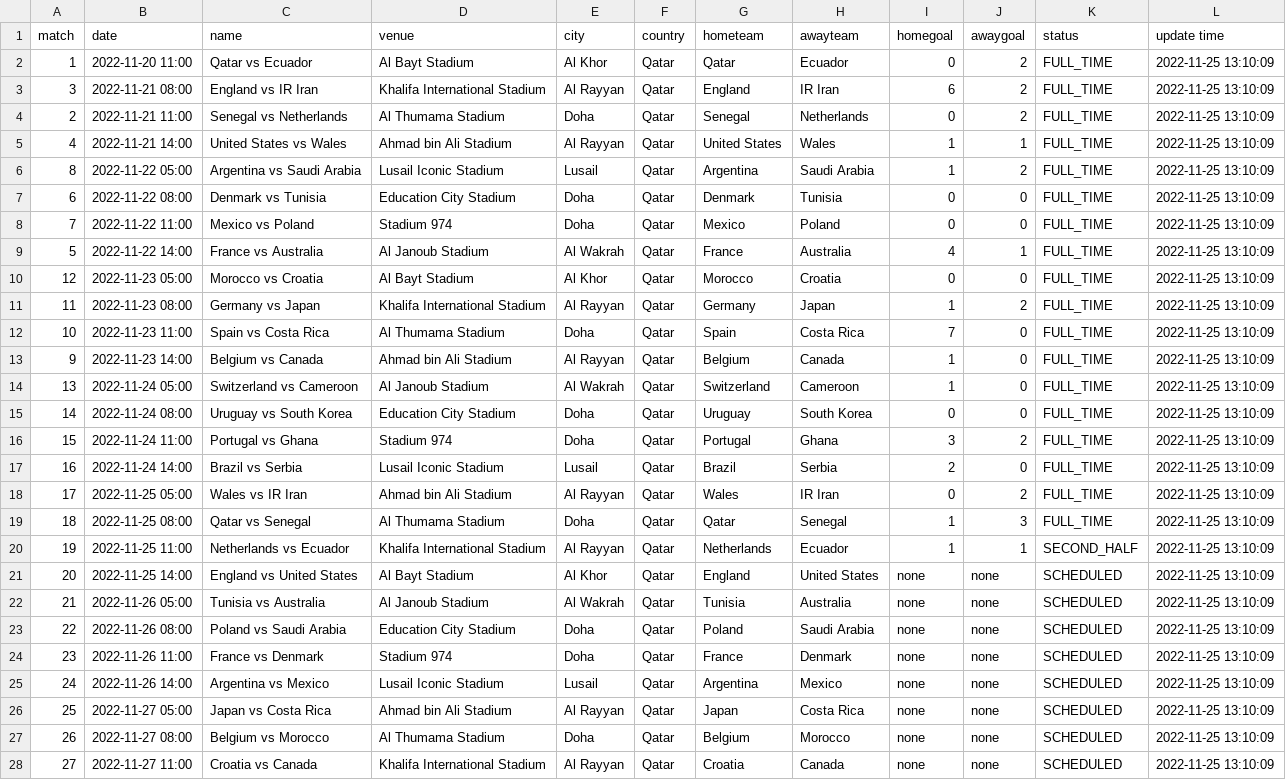
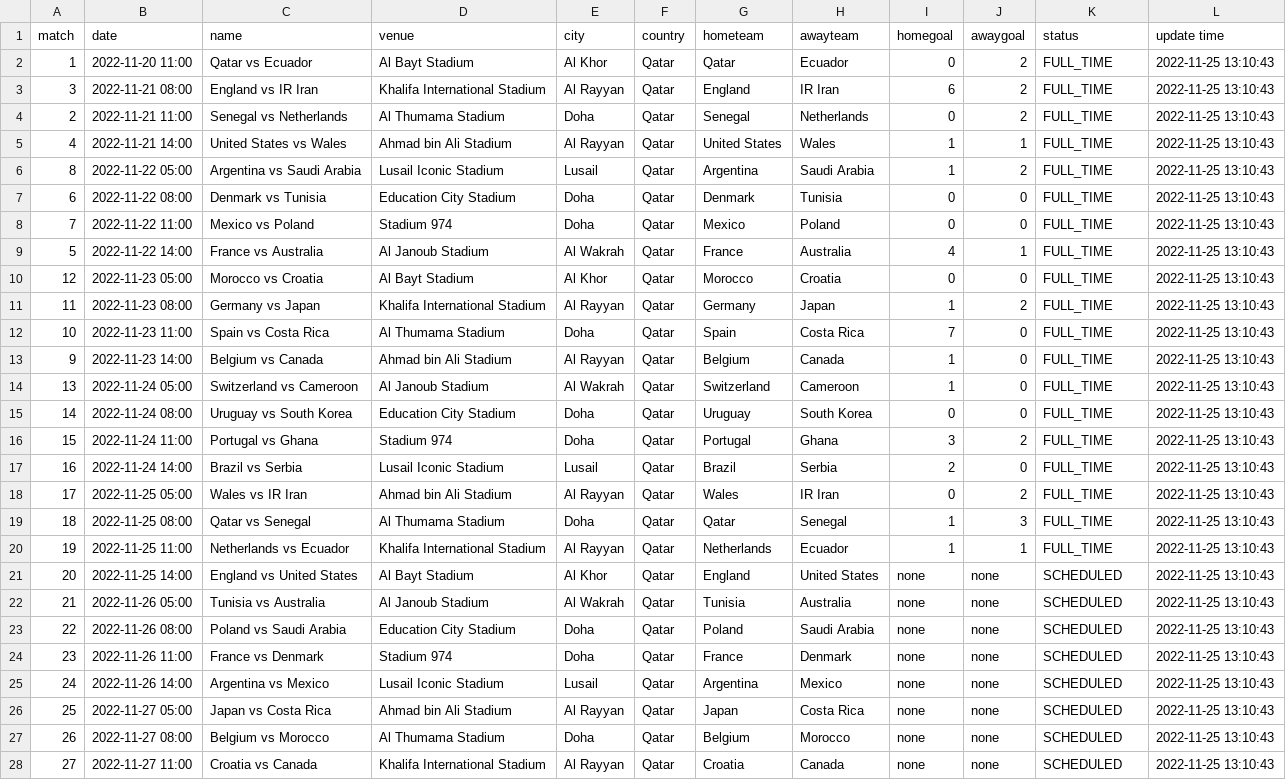
Before and after one commit to excel4soccer/FIFA2022_WC, a CSV file: fifa2022_fixture.csv, drawn as a sheet; only a part is shown; the diff covers the shown part only; the diff names each change by its address in the sheet, - before the commit and + after, or states it on an @@ line.

Commit message:
commit 2022-11-25 13:10:43

```diff
--- a/fifa2022_fixture.csv
+++ b/fifa2022_fixture.csv
-L2:L28 (update time): 2022-11-25 13:10:09
+L2:L28 (update time): 2022-11-25 13:10:43
-K20 (status): SECOND_HALF
+K20 (status): FULL_TIME
```
Also changed, not shown: 37 edited cells elsewhere in this file.
